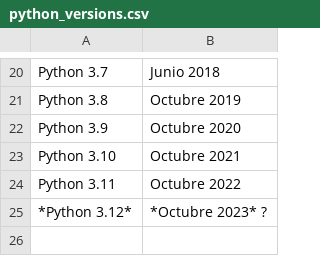
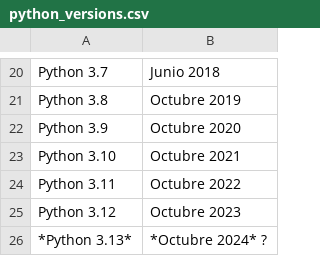
Before and after one commit to sdelquin/aprendepython, a CSV file: core/introduction/tables/python_versions.csv, drawn as a sheet; only a part is shown, gaps mark what is left out.

Commit message:
Add python 3.12 to historical list

```diff
--- a/core/introduction/tables/python_versions.csv
+++ b/core/introduction/tables/python_versions.csv
@@ -24,2 +24,3 @@ Python 3.10,Octubre 2021
 Python 3.11,Octubre 2022
-*Python 3.12*,*Octubre 2023* ?
+Python 3.12,Octubre 2023
+*Python 3.13*,*Octubre 2024* ?
```
